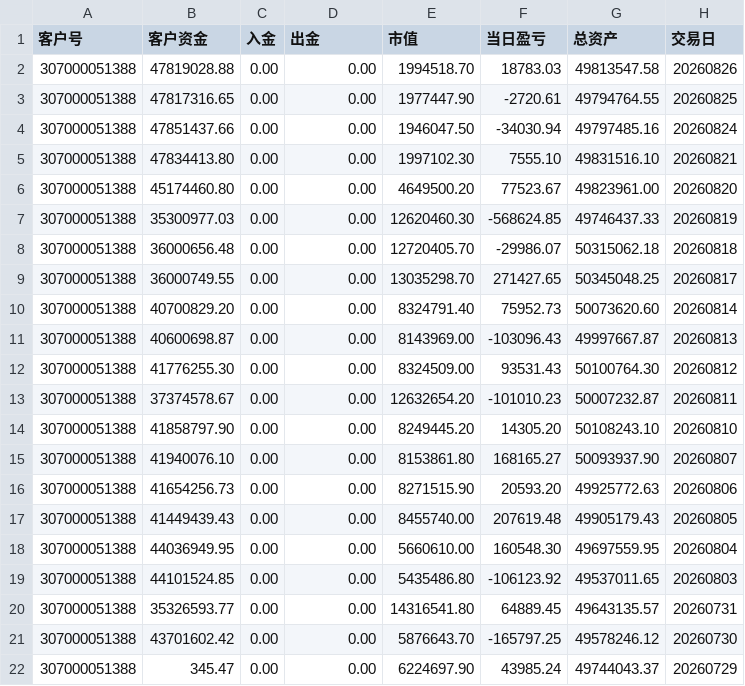
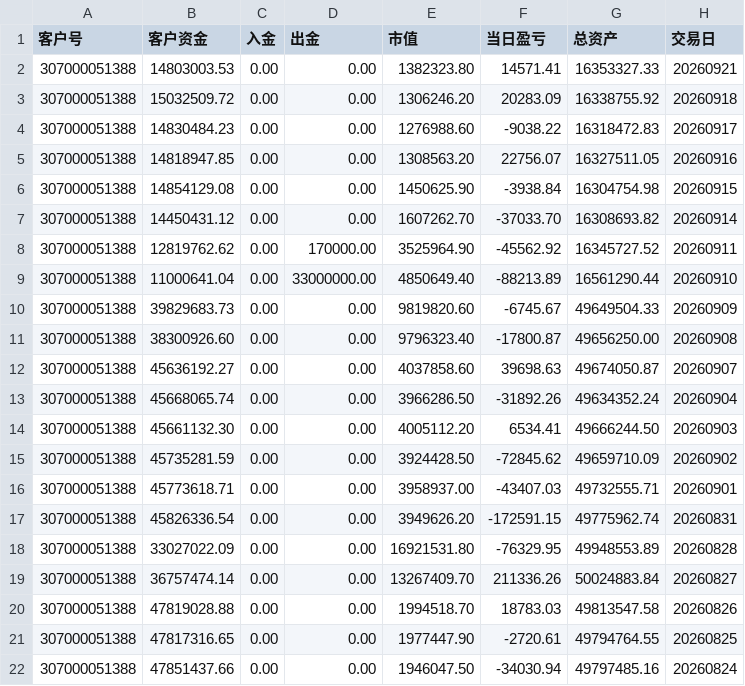
Before and after one commit to abramwang/ti-relay-trader, a CSV file: reference/307000051388_资金.csv, drawn as a sheet; only a part is shown; the shorter side is filled out with more unchanged rows; the diff names each change by its address in the sheet, - before the commit and + after, or states it on an @@ line.

```diff
--- a/reference/307000051388_资金.csv
+++ b/reference/307000051388_资金.csv
+row 2: 307000051388 | 14803003.53 | 0.00 | 0.00 | 1382323.80 | 14571.41 | 16353327.33 | 20260921
+row 3: 307000051388 | 15032509.72 | 0.00 | 0.00 | 1306246.20 | 20283.09 | 16338755.92 | 20260918
+row 4: 307000051388 | 14830484.23 | 0.00 | 0.00 | 1276988.60 | -9038.22 | 16318472.83 | 20260917
+row 5: 307000051388 | 14818947.85 | 0.00 | 0.00 | 1308563.20 | 22756.07 | 16327511.05 | 20260916
+row 6: 307000051388 | 14854129.08 | 0.00 | 0.00 | 1450625.90 | -3938.84 | 16304754.98 | 20260915
+row 7: 307000051388 | 14450431.12 | 0.00 | 0.00 | 1607262.70 | -37033.70 | 16308693.82 | 20260914
+row 8: 307000051388 | 12819762.62 | 0.00 | 170000.00 | 3525964.90 | -45562.92 | 16345727.52 | 20260911
+row 9: 307000051388 | 11000641.04 | 0.00 | 33000000.00 | 4850649.40 | -88213.89 | 16561290.44 | 20260910
+row 10: 307000051388 | 39829683.73 | 0.00 | 0.00 | 9819820.60 | -6745.67 | 49649504.33 | 20260909
+row 11: 307000051388 | 38300926.60 | 0.00 | 0.00 | 9796323.40 | -17800.87 | 49656250.00 | 20260908
+row 12: 307000051388 | 45636192.27 | 0.00 | 0.00 | 4037858.60 | 39698.63 | 49674050.87 | 20260907
+row 13: 307000051388 | 45668065.74 | 0.00 | 0.00 | 3966286.50 | -31892.26 | 49634352.24 | 20260904
+row 14: 307000051388 | 45661132.30 | 0.00 | 0.00 | 4005112.20 | 6534.41 | 49666244.50 | 20260903
+row 15: 307000051388 | 45735281.59 | 0.00 | 0.00 | 3924428.50 | -72845.62 | 49659710.09 | 20260902
+row 16: 307000051388 | 45773618.71 | 0.00 | 0.00 | 3958937.00 | -43407.03 | 49732555.71 | 20260901
+row 17: 307000051388 | 45826336.54 | 0.00 | 0.00 | 3949626.20 | -172591.15 | 49775962.74 | 20260831
+row 18: 307000051388 | 33027022.09 | 0.00 | 0.00 | 16921531.80 | -76329.95 | 49948553.89 | 20260828
+row 19: 307000051388 | 36757474.14 | 0.00 | 0.00 | 13267409.70 | 211336.26 | 50024883.84 | 20260827
```
Also changed, not shown: reference/307000051387_资金.csv, 3 other files.
